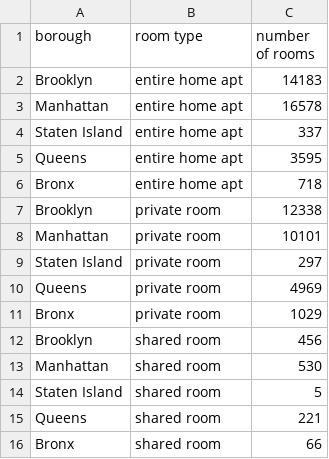
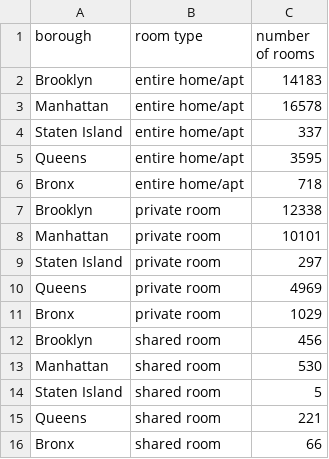
Before and after one commit to jennyvanlinh/Airbnb, a CSV file: data/Aggregated_Airbnb_Room_Type.csv, drawn as a sheet.

Commit message:
Update Aggregated_Airbnb_Room_Type.csv

```diff
--- a/data/Aggregated_Airbnb_Room_Type.csv
+++ b/data/Aggregated_Airbnb_Room_Type.csv
@@ -1,7 +1,7 @@
 borough,room type,number of rooms
-Brooklyn,entire home apt,14183
-Manhattan,entire home apt,16578
-Staten Island,entire home apt,337
-Queens,entire home apt,3595
-Bronx,entire home apt,718
+Brooklyn,entire home/apt,14183
+Manhattan,entire home/apt,16578
+Staten Island,entire home/apt,337
+Queens,entire home/apt,3595
+Bronx,entire home/apt,718
 Brooklyn,private room,12338
```
